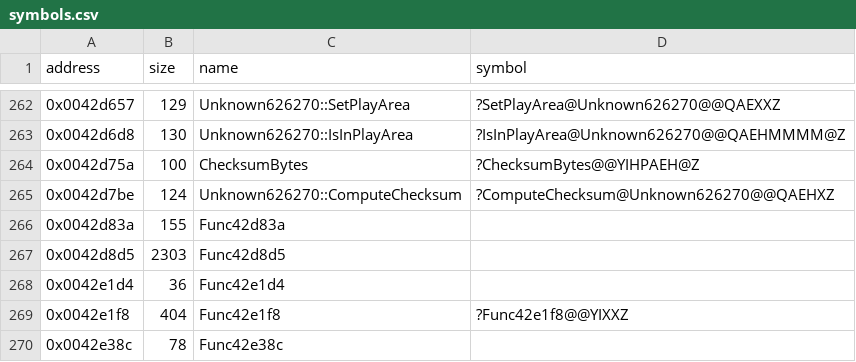
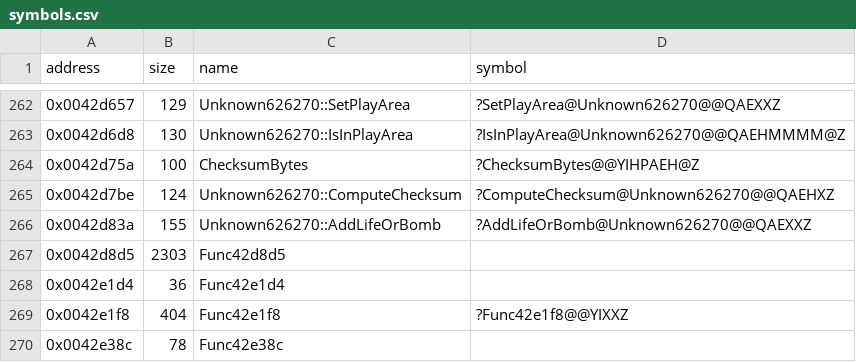
Before and after one commit to Cirno-Labs/th07, a CSV file: config/symbols.csv, drawn as a sheet; only a part is shown, gaps mark what is left out.

Commit message:
Decompile Unknown626270::AddLifeOrBomb (0x42d83a)
Gives a life, or a bomb with eight lives, for UpdateItems.

```diff
--- a/config/symbols.csv
+++ b/config/symbols.csv
@@ -265,3 +265,3 @@ address,size,name,symbol
 0x0042d7be,124,Unknown626270::ComputeChecksum,?ComputeChecksum@Unknown626270@@QAEHXZ
-0x0042d83a,155,Func42d83a,
+0x0042d83a,155,Unknown626270::AddLifeOrBomb,?AddLifeOrBomb@Unknown626270@@QAEXXZ
 0x0042d8d5,2303,Func42d8d5,
```
Also changed, not shown: 3 other files.
